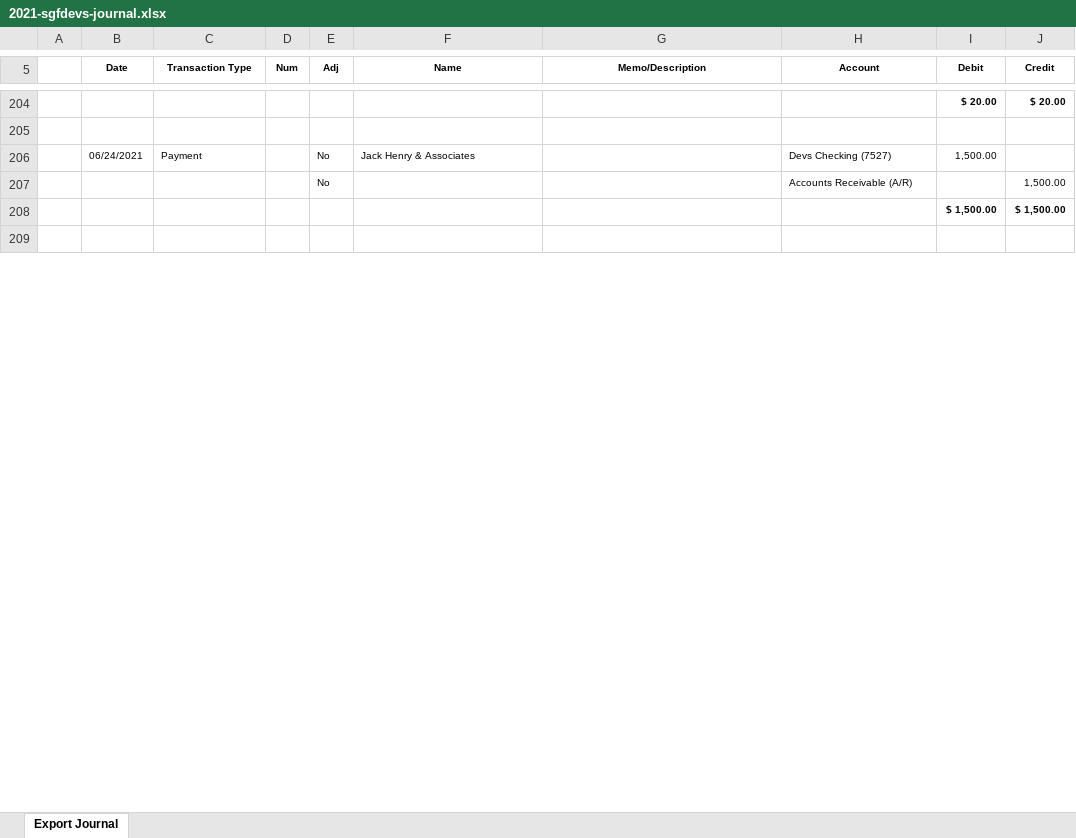
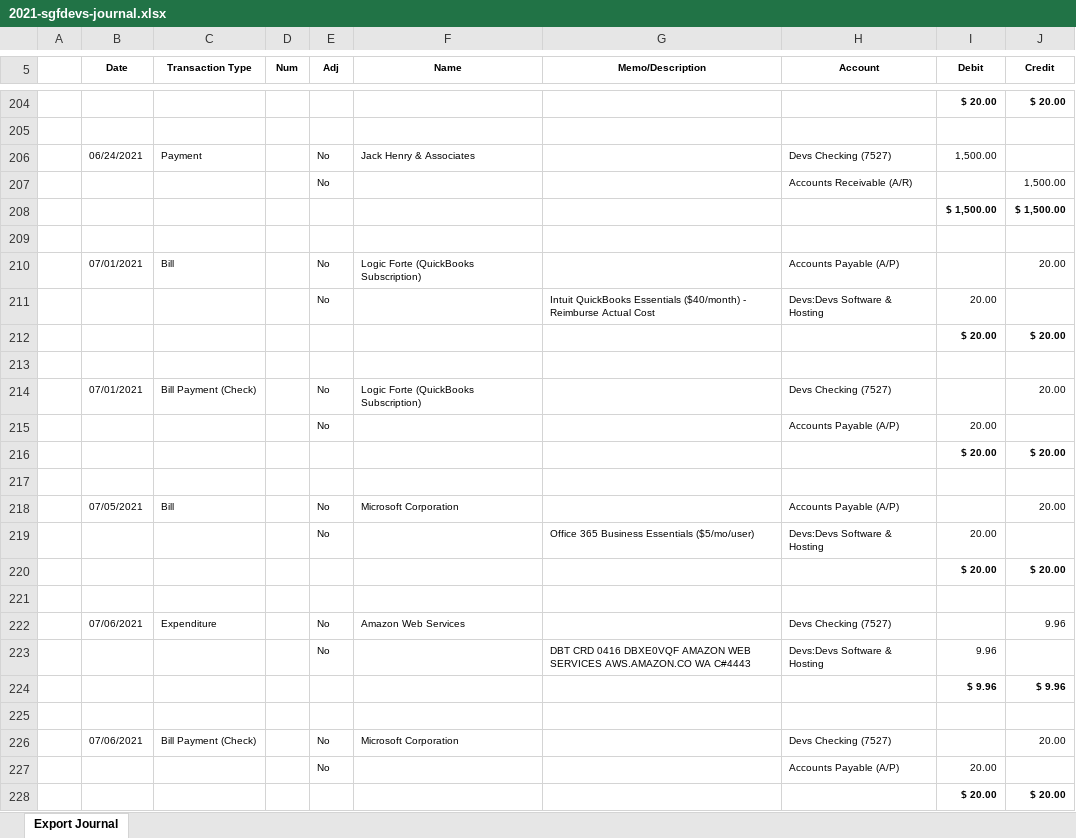
Before and after one commit to sgfdevs/treasurer-reports, an Excel workbook: 2021-sgfdevs-journal.xlsx, sheet Export Journal, drawn as a sheet; only a part is shown, gaps mark what is left out; values as stored, in another font and other column widths than the file's, no borders; the diff covers the shown part only; the diff names each change by its address in the sheet, - before the commit and + after, or states it on an @@ line.

Commit message:
Transactions: 07/31/2021

```diff
--- a/2021-sgfdevs-journal.xlsx (sheet Export Journal)
+++ b/2021-sgfdevs-journal.xlsx (sheet Export Journal)
+row 210:  | 07/01/2021 | Bill |  | No | Logic Forte (QuickBooks Subscription) |  | Accounts Payable (A/P) |  | 20.00
+row 211:  |  |  |  | No |  | Intuit QuickBooks Essentials ($40/month) - Reimburse Actual Cost | Devs:Devs Software & Hosting | 20.00
+row 212:  |  |  |  |  |  |  |  | $ 20.00 | $ 20.00
+row 213: (empty)
+row 214:  | 07/01/2021 | Bill Payment (Check) |  | No | Logic Forte (QuickBooks Subscription) |  | Devs Checking (7527) |  | 20.00
+row 215:  |  |  |  | No |  |  | Accounts Payable (A/P) | 20.00
+row 216:  |  |  |  |  |  |  |  | $ 20.00 | $ 20.00
+row 217: (empty)
+row 218:  | 07/05/2021 | Bill |  | No | Microsoft Corporation |  | Accounts Payable (A/P) |  | 20.00
+row 219:  |  |  |  | No |  | Office 365 Business Essentials ($5/mo/user) | Devs:Devs Software & Hosting | 20.00
+row 220:  |  |  |  |  |  |  |  | $ 20.00 | $ 20.00
+row 221: (empty)
+row 222:  | 07/06/2021 | Expenditure |  | No | Amazon Web Services |  | Devs Checking (7527) |  | 9.96
+row 223:  |  |  |  | No |  | DBT CRD 0416 DBXE0VQF AMAZON WEB SERVICES AWS.AMAZON.CO WA C#4443 | Devs:Devs Software & Hosting | 9.96
+row 224:  |  |  |  |  |  |  |  | $ 9.96 | $ 9.96
+row 225: (empty)
+row 226:  | 07/06/2021 | Bill Payment (Check) |  | No | Microsoft Corporation |  | Devs Checking (7527) |  | 20.00
+row 227:  |  |  |  | No |  |  | Accounts Payable (A/P) | 20.00
+row 228:  |  |  |  |  |  |  |  | $ 20.00 | $ 20.00
```
Also changed, not shown: 13 added rows and 4 edited cells elsewhere in this sheet, 2021-sgfdevs-statement-of-activity-detail.xlsx, 2021-sgfdevs-transaction-detail-by-account.xlsx, 3 other files.
